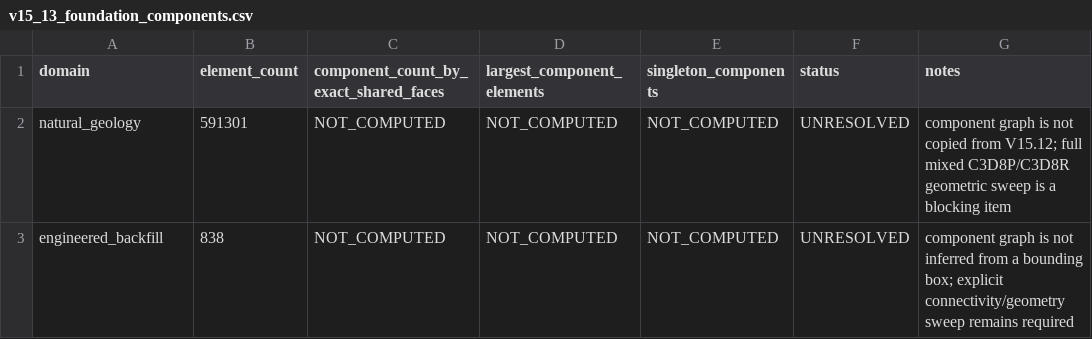
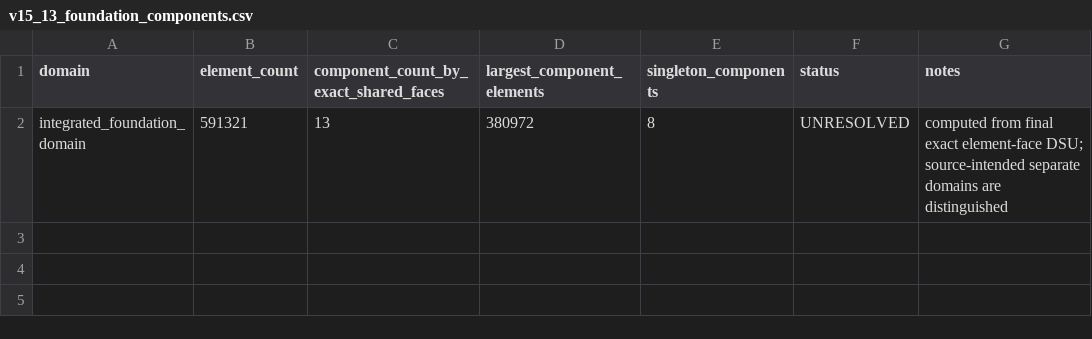
Before and after one commit to huleuu888-netizen/todo-list, a CSV file: abaqus-audit/3d-v15.13/v15_13_foundation_components.csv, drawn as a sheet.

```diff
--- a/abaqus-audit/3d-v15.13/v15_13_foundation_components.csv
+++ b/abaqus-audit/3d-v15.13/v15_13_foundation_components.csv
@@ -1,3 +1,2 @@
 domain,element_count,component_count_by_exact_shared_faces,largest_component_elements,singleton_components,status,notes
-natural_geology,591301,NOT_COMPUTED,NOT_COMPUTED,NOT_COMPUTED,UNRESOLVED,component graph is not copied from V15.12; full mixed C3D8P/C3D8R geometric sweep is a blocking item
-engineered_backfill,838,NOT_COMPUTED,NOT_COMPUTED,NOT_COMPUTED,UNRESOLVED,component graph is not inferred from a bounding box; explicit connectivity/geometry sweep remains required
+integrated_foundation_domain,591321,13,380972,8,UNRESOLVED,computed from final exact element-face DSU; source-intended separate domains are distinguished
```
Also changed, not shown: abaqus-audit/3d-v15.13/v15_13_foundation_topology_audit.csv, abaqus-audit/3d-v15.13/v15_13_geology_component_diagnosis.csv, 17 other files.
